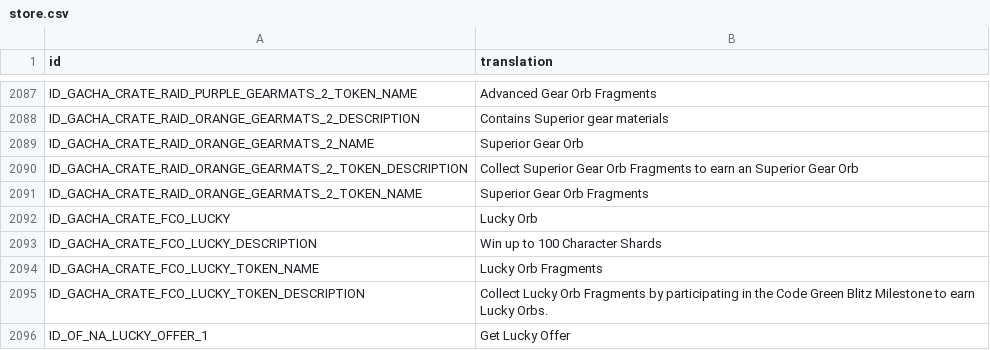
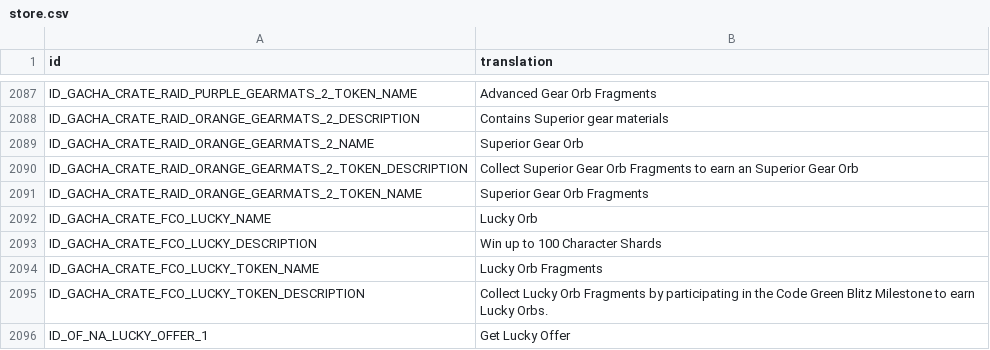
Before and after one commit to knight2269/msf, a CSV file: files/Config/m3localization/store.csv, drawn as a sheet; only a part is shown, gaps mark what is left out.

```diff
--- a/files/Config/m3localization/store.csv
+++ b/files/Config/m3localization/store.csv
@@ -2091,3 +2091,3 @@ ID_GACHA_CRATE_RAID_ORANGE_GEARMATS_2_TOKEN_DESCRIPTION,Collect Superior Gear Or
 ID_GACHA_CRATE_RAID_ORANGE_GEARMATS_2_TOKEN_NAME,Superior Gear Orb Fragments
-ID_GACHA_CRATE_FCO_LUCKY,Lucky Orb
+ID_GACHA_CRATE_FCO_LUCKY_NAME,Lucky Orb
 ID_GACHA_CRATE_FCO_LUCKY_DESCRIPTION,Win up to 100 Character Shards
```
Also changed, not shown: 13 other files.
